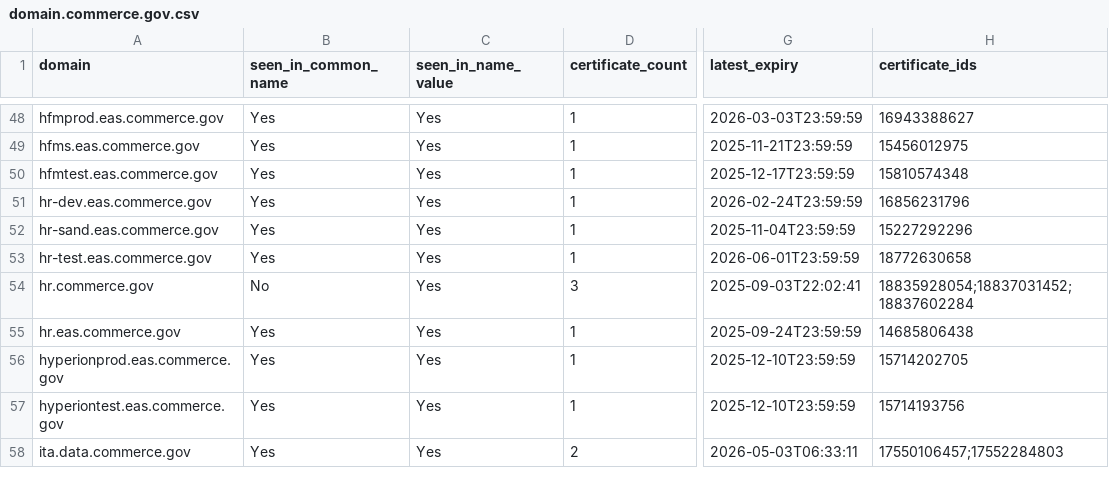
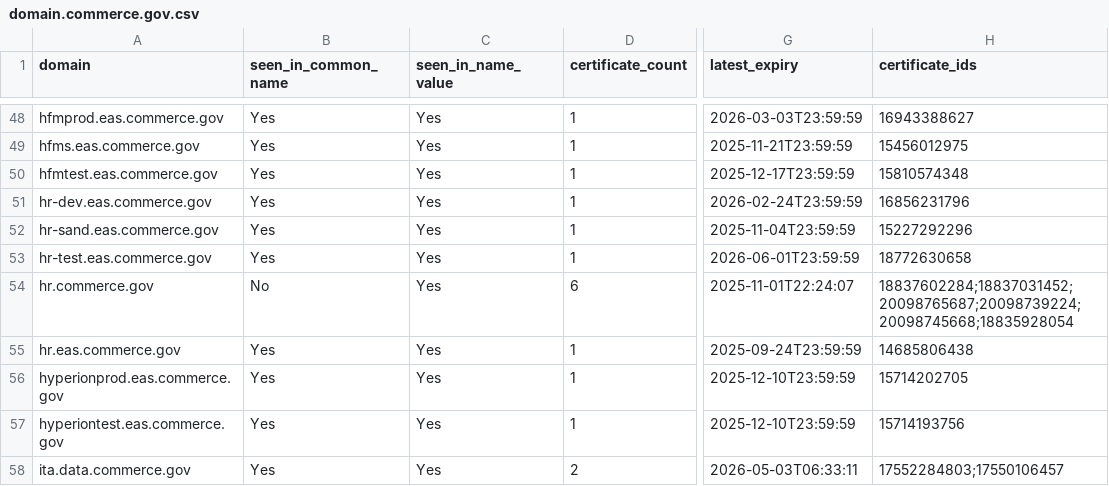
Before and after one commit to fartbagxp/gov-domains, a CSV file: data/csv/domain.commerce.gov.csv, drawn as a sheet; only a part is shown, gaps mark what is left out; the diff covers the shown part only; the diff names each change by its address in the sheet, - before the commit and + after, or states it on an @@ line.

```diff
--- a/data/csv/domain.commerce.gov.csv
+++ b/data/csv/domain.commerce.gov.csv
-D54 (certificate_count): 3
+D54 (certificate_count): 6
-G54 (latest_expiry): 2025-09-03T22:02:41
+G54 (latest_expiry): 2025-11-01T22:24:07
-H54 (certificate_ids): 18835928054;18837031452;18837602284
+H54 (certificate_ids): 18837602284;18837031452;20098765687;20098739224;20098745668;18835928054
-H58 (certificate_ids): 17550106457;17552284803
+H58 (certificate_ids): 17552284803;17550106457
```
Also changed, not shown: 56 edited cells elsewhere in this file, data/csv/domain.cms.gov.csv, data/csv/domain.dhs.gov.csv, 20 other files.
